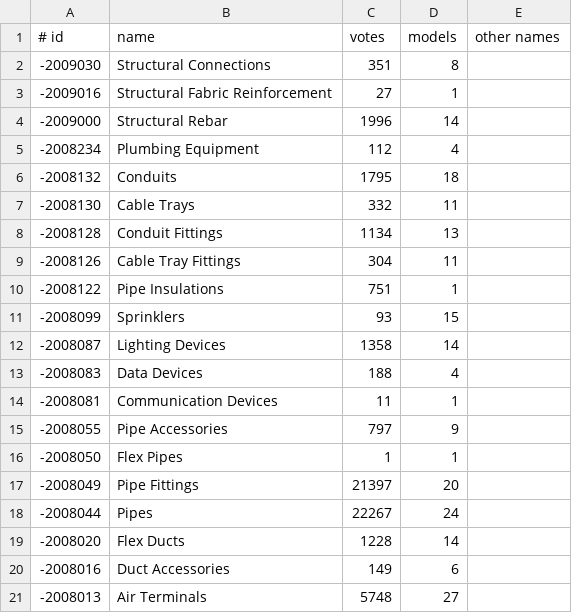
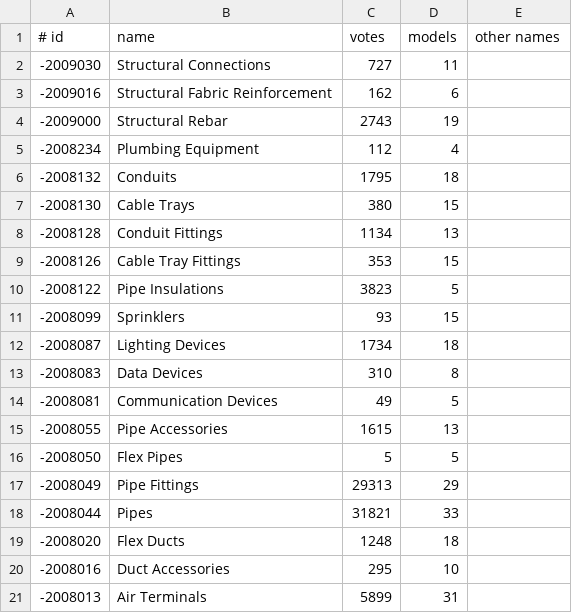
Before and after one commit to helenkwok/rvt-open, a TSV file: tools/builtin-parameters/inputs/category-names.tsv, drawn as a sheet; only a part is shown; the diff covers the shown part only.

```diff
--- a/tools/builtin-parameters/inputs/category-names.tsv
+++ b/tools/builtin-parameters/inputs/category-names.tsv
@@ -1,21 +1,21 @@
 # id	name	votes	models	other names
--2009030	Structural Connections	351	8	
--2009016	Structural Fabric Reinforcement	27	1	
--2009000	Structural Rebar	1996	14	
+-2009030	Structural Connections	727	11	
+-2009016	Structural Fabric Reinforcement	162	6	
+-2009000	Structural Rebar	2743	19	
 -2008234	Plumbing Equipment	112	4	
 -2008132	Conduits	1795	18	
--2008130	Cable Trays	332	11	
+-2008130	Cable Trays	380	15	
 -2008128	Conduit Fittings	1134	13	
--2008126	Cable Tray Fittings	304	11	
--2008122	Pipe Insulations	751	1	
+-2008126	Cable Tray Fittings	353	15	
+-2008122	Pipe Insulations	3823	5	
 -2008099	Sprinklers	93	15	
--2008087	Lighting Devices	1358	14	
--2008083	Data Devices	188	4	
--2008081	Communication Devices	11	1	
--2008055	Pipe Accessories	797	9	
--2008050	Flex Pipes	1	1	
--2008049	Pipe Fittings	21397	20	
--2008044	Pipes	22267	24	
--2008020	Flex Ducts	1228	14	
--2008016	Duct Accessories	149	6	
--2008013	Air Terminals	5748	27	
+-2008087	Lighting Devices	1734	18	
+-2008083	Data Devices	310	8	
+-2008081	Communication Devices	49	5	
+-2008055	Pipe Accessories	1615	13	
+-2008050	Flex Pipes	5	5	
+-2008049	Pipe Fittings	29313	29	
+-2008044	Pipes	31821	33	
+-2008020	Flex Ducts	1248	18	
+-2008016	Duct Accessories	295	10	
+-2008013	Air Terminals	5899	31	
```
Also changed, not shown: 1 added row and 81 edited cells elsewhere in this file, tools/builtin-parameters/expected-score.tsv, tools/builtin-parameters/inputs/group-spec.tsv, 6 other files.
